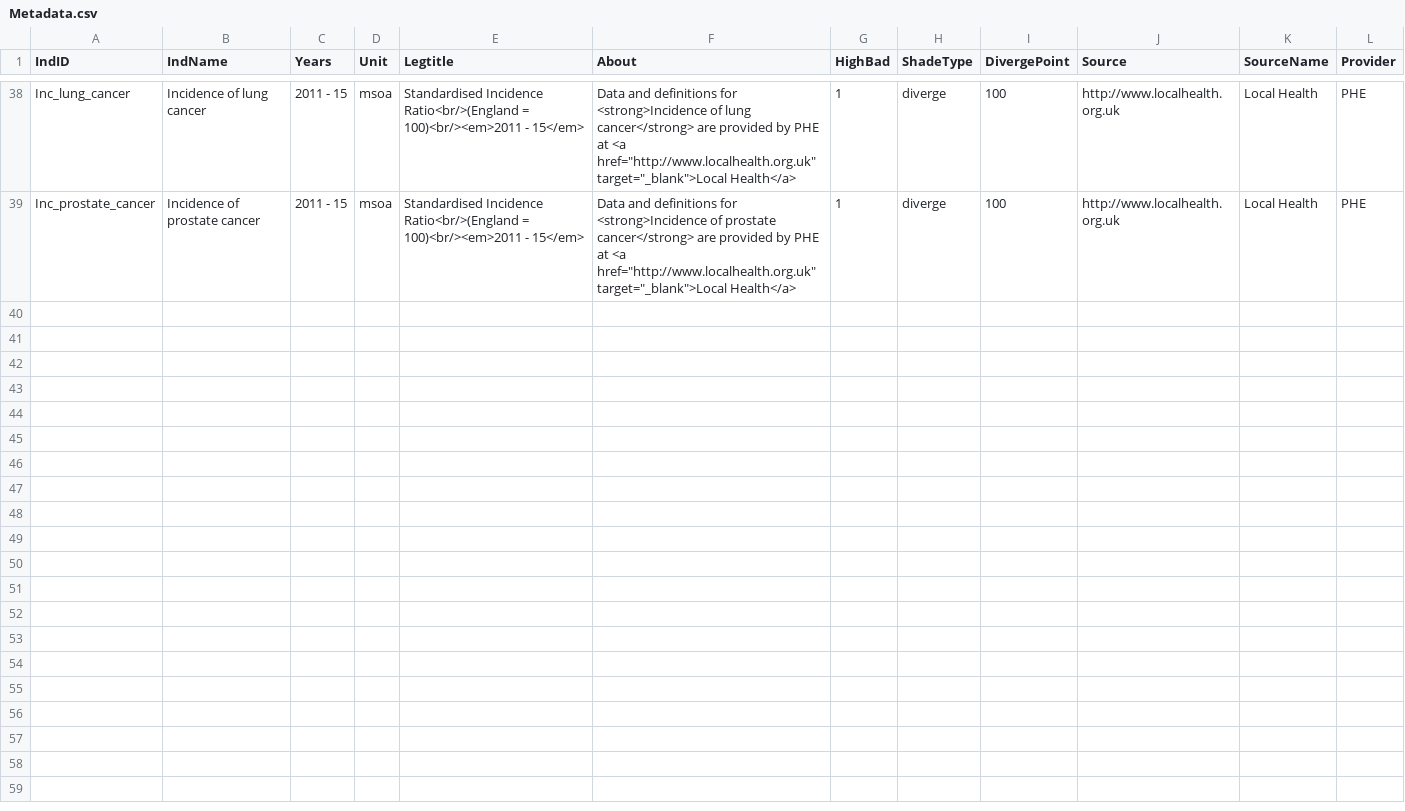
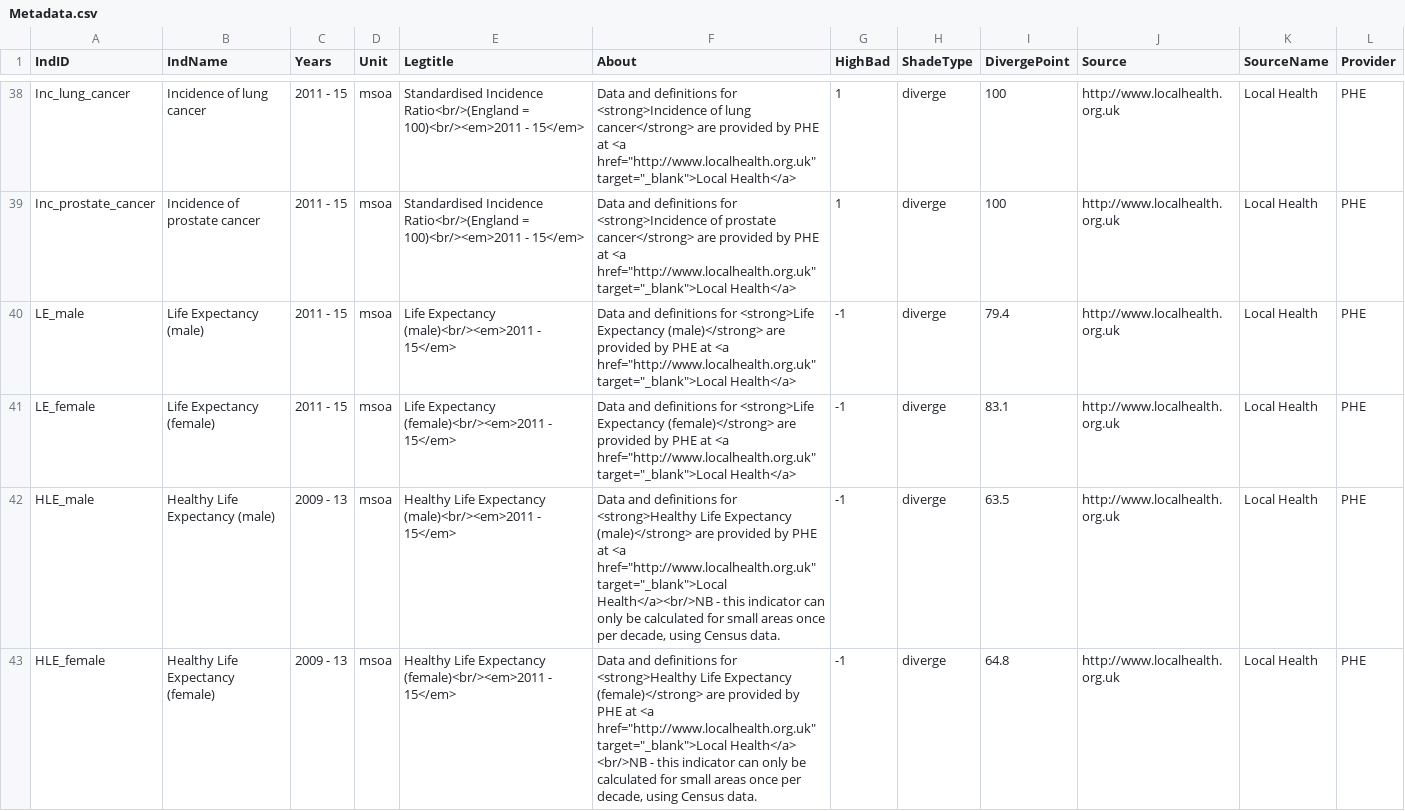
Before and after one commit to bwd-ph/mapdata, a CSV file: Metadata.csv, drawn as a sheet; only a part is shown, gaps mark what is left out; the diff names each change by its address in the sheet, - before the commit and + after, or states it on an @@ line.

Commit message:
amended to include LE and HLE data from LocalHealth

```diff
--- a/Metadata.csv
+++ b/Metadata.csv
+row 40: LE_male | Life Expectancy (male) | 2011 - 15 | msoa | Life Expectancy (male)<br/><em>2011 - 15</em> | Data and definitions for <strong>Life Expectancy (male)</strong> are provided by PHE at <a href="http://www.localhealth.org.uk" target="_blank">Local Health</a> | -1 | diverge | 79.4 | http://www.localhealth.org.uk | Local Health | PHE
+row 41: LE_female | Life Expectancy (female) | 2011 - 15 | msoa | Life Expectancy (female)<br/><em>2011 - 15</em> | Data and definitions for <strong>Life Expectancy (female)</strong> are provided by PHE at <a href="http://www.localhealth.org.uk" target="_blank">Local Health</a> | -1 | diverge | 83.1 | http://www.localhealth.org.uk | Local Health | PHE
+row 42: HLE_male | Healthy Life Expectancy (male) | 2009 - 13 | msoa | Healthy Life Expectancy (male)<br/><em>2011 - 15</em> | Data and definitions for <strong>Healthy Life Expectancy (male)</strong> are provided by PHE at <a href="http://www.localhealth.org.uk" target="_blank">Local Health</a><br/>NB - this indicator can only be calculated for small areas once per decade, using Census data. | -1 | diverge | 63.5 | http://www.localhealth.org.uk | Local Health | PHE
+row 43: HLE_female | Healthy Life Expectancy (female) | 2009 - 13 | msoa | Healthy Life Expectancy (female)<br/><em>2011 - 15</em> | Data and definitions for <strong>Healthy Life Expectancy (female)</strong> are provided by PHE at <a href="http://www.localhealth.org.uk" target="_blank">Local Health</a> <br/>NB - this indicator can only be calculated for small areas once per decade, using Census data. | -1 | diverge | 64.8 | http://www.localhealth.org.uk | Local Health | PHE
```
Also changed, not shown: MetaCategories.csv, 2 other files.
